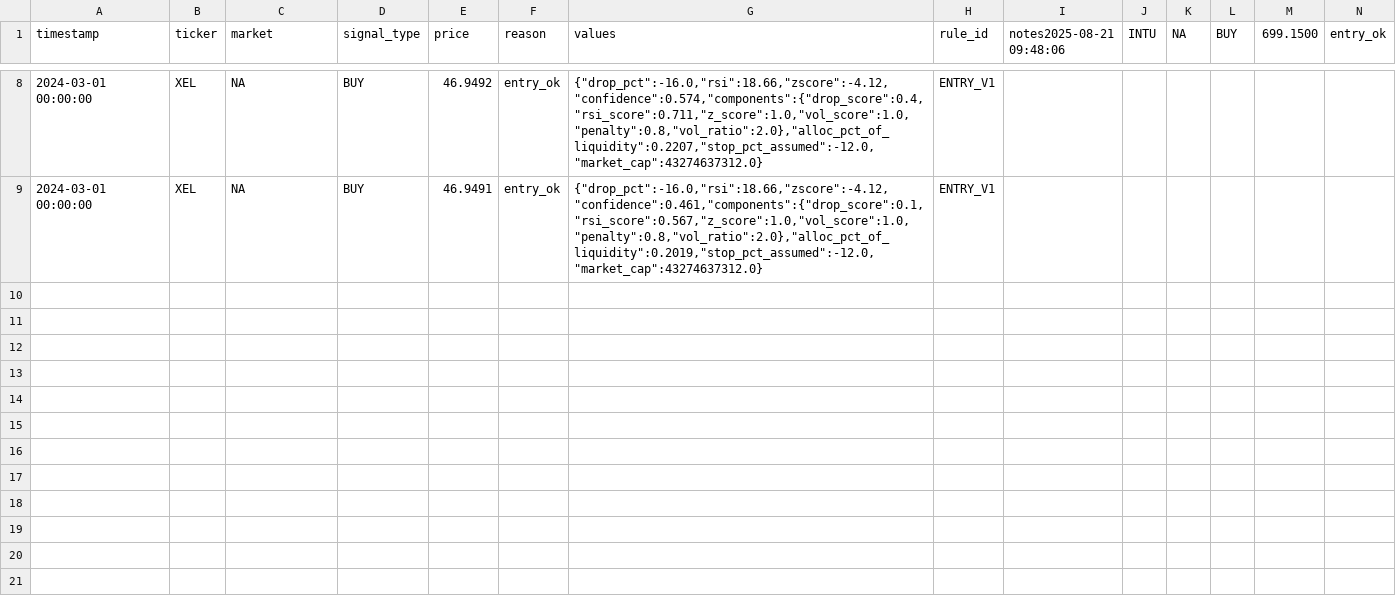
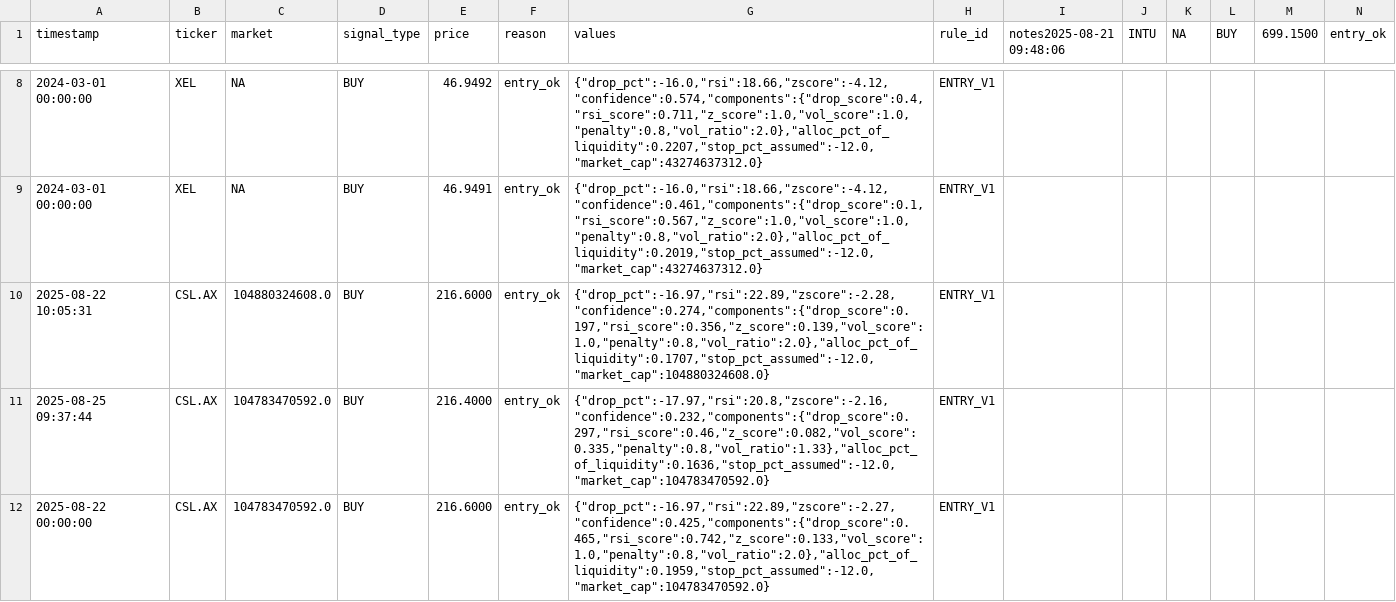
Before and after one commit to javier-rueda/panic-logger, a CSV file: data/signals_log.csv, drawn as a sheet; only a part is shown, gaps mark what is left out; rows hold the shown columns only; the diff covers the shown part only; the diff names each change by its address in the sheet, - before the commit and + after, or states it on an @@ line.

```diff
--- a/data/signals_log.csv
+++ b/data/signals_log.csv
+row 10: 2025-08-22 10:05:31 | CSL.AX | 104880324608.0 | BUY | 216.6000 | entry_ok | {"drop_pct":-16.97,"rsi":22.89,"zscore":-2.28,"confidence":0.274,"components":{"drop_score":0.197,"rsi_score":0.356,"z_score":0.139,"vol_score":1.0,"penalty":0.8,"vol_ratio":2.0},"alloc_pct_of_liquidity":0.1707,"stop_pct_assumed":-12.0,"market_cap":104880324608.0} | ENTRY_V1
+row 11: 2025-08-25 09:37:44 | CSL.AX | 104783470592.0 | BUY | 216.4000 | entry_ok | {"drop_pct":-17.97,"rsi":20.8,"zscore":-2.16,"confidence":0.232,"components":{"drop_score":0.297,"rsi_score":0.46,"z_score":0.082,"vol_score":0.335,"penalty":0.8,"vol_ratio":1.33},"alloc_pct_of_liquidity":0.1636,"stop_pct_assumed":-12.0,"market_cap":104783470592.0} | ENTRY_V1
+row 12: 2025-08-22 00:00:00 | CSL.AX | 104783470592.0 | BUY | 216.6000 | entry_ok | {"drop_pct":-16.97,"rsi":22.89,"zscore":-2.27,"confidence":0.425,"components":{"drop_score":0.465,"rsi_score":0.742,"z_score":0.133,"vol_score":1.0,"penalty":0.8,"vol_ratio":2.0},"alloc_pct_of_liquidity":0.1959,"stop_pct_assumed":-12.0,"market_cap":104783470592.0} | ENTRY_V1
```
Also changed, not shown: 3 added rows elsewhere in this file, data/watchlist.csv, 17 other files.
